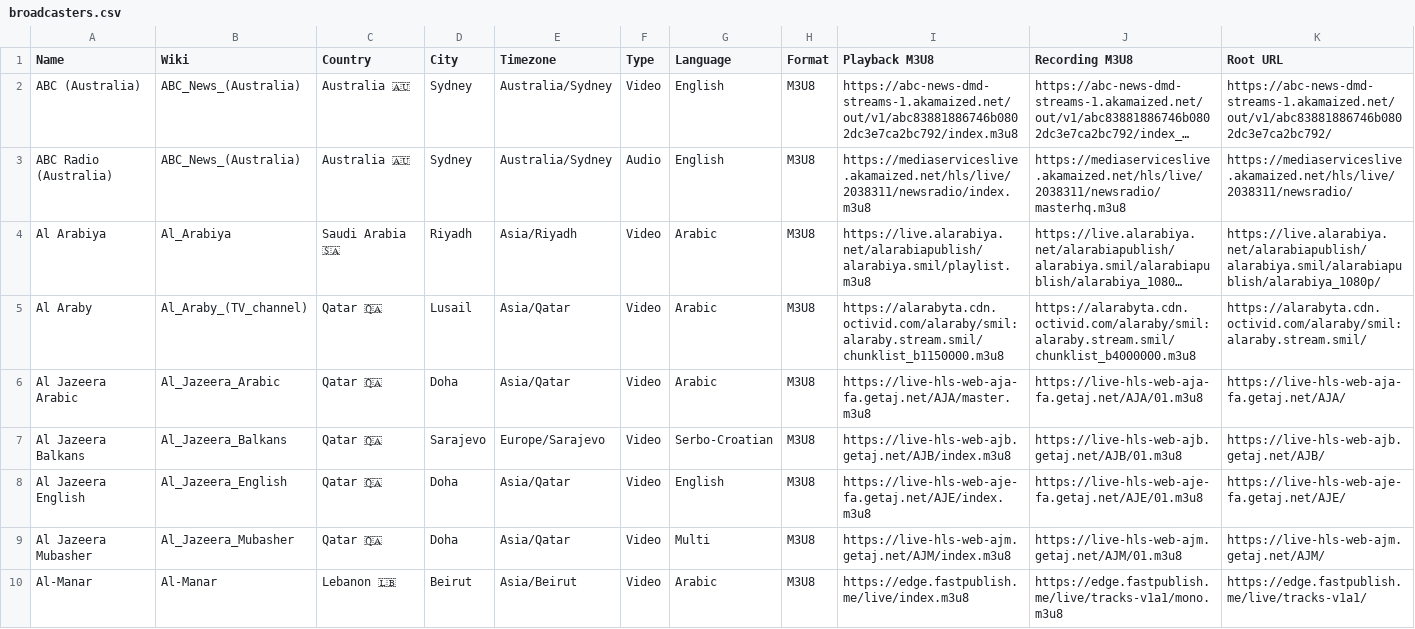
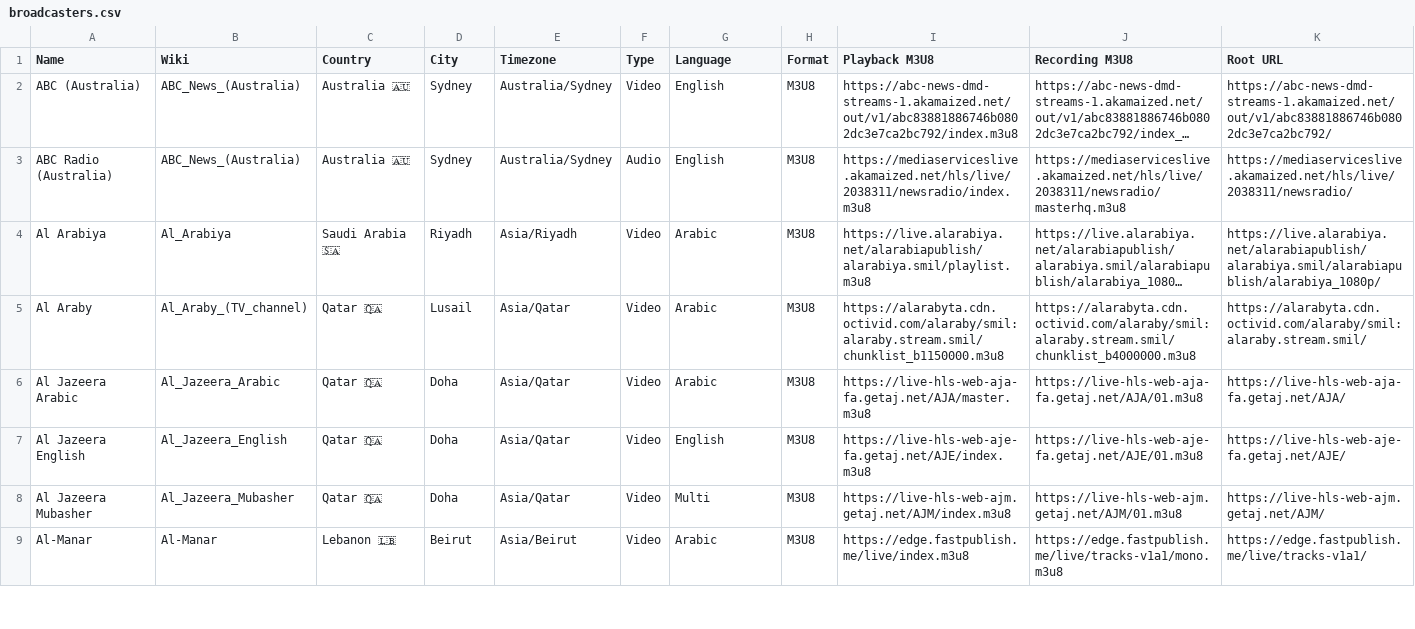
Before and after one commit to cpremoshis/global-media, a CSV file: Assets/broadcasters.csv, drawn as a sheet; only a part is shown; long unchanged cells end in …; rows hold the shown columns only; the diff names each change by its address in the sheet, - before the commit and + after, or states it on an @@ line.

```diff
--- a/Assets/broadcasters.csv
+++ b/Assets/broadcasters.csv
-row 7: Al Jazeera Balkans | Al_Jazeera_Balkans | Qatar 🇶🇦 | Sarajevo | Europe/Sarajevo | Video | Serbo-Croatian | M3U8 | https://live-hls-web-ajb.getaj.net/AJB/index.m3u8 | https://live-hls-web-ajb.getaj.net/AJB/01.m3u8 | https://live-hls-web-ajb.getaj.net/AJB/
```
Also changed, not shown: 1 other file.
